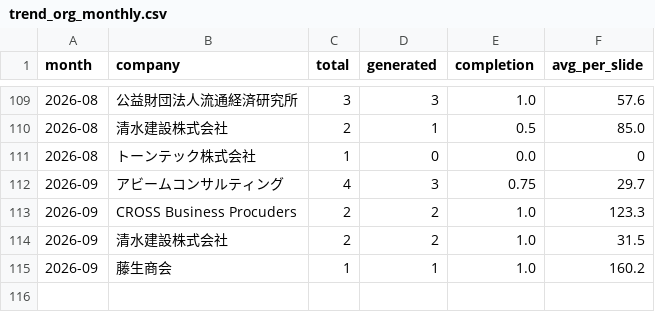
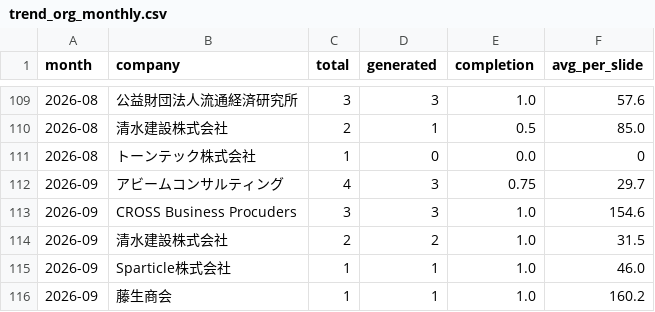
Before and after one commit to Tina0529/bops-ppt-dashboard, a CSV file: docs/data/trend_org_monthly.csv, drawn as a sheet; only a part is shown, gaps mark what is left out.

Commit message:
data: dashboard update 2026-09-02

```diff
--- a/docs/data/trend_org_monthly.csv
+++ b/docs/data/trend_org_monthly.csv
@@ -112,4 +112,5 @@ month,company,total,generated,completion,avg_per_slide
 2026-09,アビームコンサルティング,4,3,0.75,29.7
-2026-09,CROSS Business Procuders,2,2,1.0,123.3
+2026-09,CROSS Business Procuders,3,3,1.0,154.6
 2026-09,清水建設株式会社,2,2,1.0,31.5
+2026-09,Sparticle株式会社,1,1,1.0,46.0
 2026-09,藤生商会,1,1,1.0,160.2
```
Also changed, not shown: docs/data/trend_daily.csv, docs/data/trend_monthly.csv, 4 other files.
